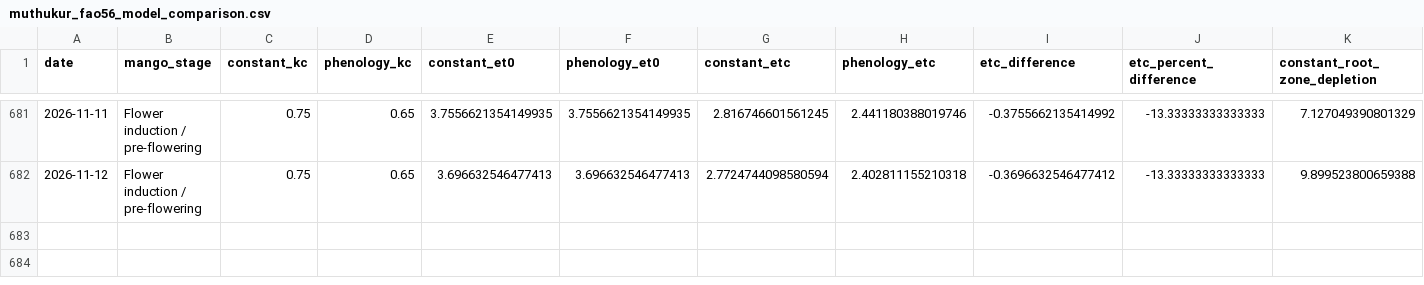
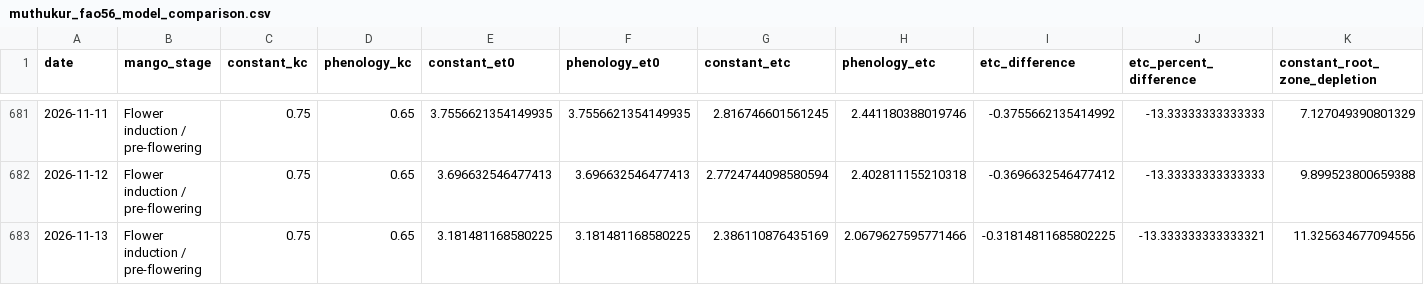
Before and after one commit to vanaprashanth/mango-digital-twin, a CSV file: data/processed/muthukur_fao56_model_comparison.csv, drawn as a sheet; only a part is shown, gaps mark what is left out; rows hold the shown columns only; the diff names each change by its address in the sheet, - before the commit and + after, or states it on an @@ line.

```diff
--- a/data/processed/muthukur_fao56_model_comparison.csv
+++ b/data/processed/muthukur_fao56_model_comparison.csv
+row 683: 2026-11-13 | Flower induction / pre-flowering | 0.75 | 0.65 | 3.181481168580225 | 3.181481168580225 | 2.386110876435169 | 2.0679627595771466 | -0.31814811685802225 | -13.333333333333321 | 11.325634677094556
```
Also changed, not shown: data/processed/muthukur_combined_feature_table.csv, data/processed/muthukur_fao56_interpolated_kc_water_balance.csv, 15 other files.
